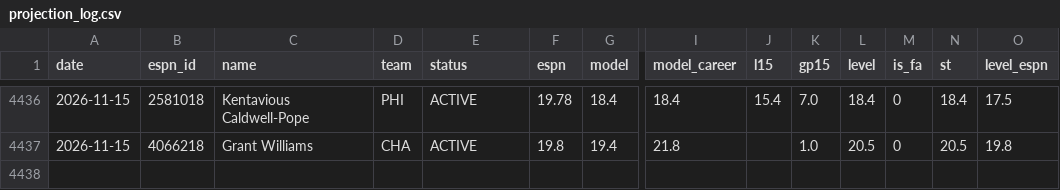
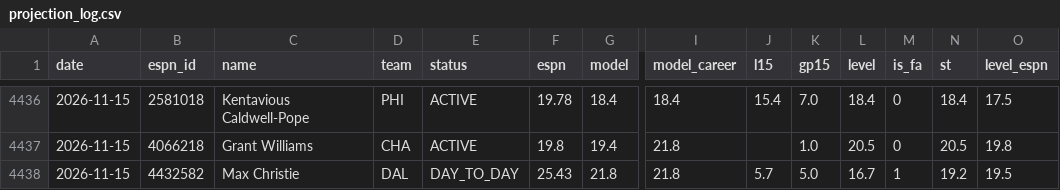
Before and after one commit to pitchafwa/delegation-hub, a CSV file: dashboard/projection_log.csv, drawn as a sheet; only a part is shown, gaps mark what is left out; rows hold the shown columns only; the diff names each change by its address in the sheet, - before the commit and + after, or states it on an @@ line.

```diff
--- a/dashboard/projection_log.csv
+++ b/dashboard/projection_log.csv
+row 4438: 2026-11-15 | 4432582 | Max Christie | DAL | DAY_TO_DAY | 25.43 | 21.8 | 21.8 | 5.7 | 5.0 | 16.7 | 1 | 19.2 | 19.5
```
Also changed, not shown: 15 other files.
